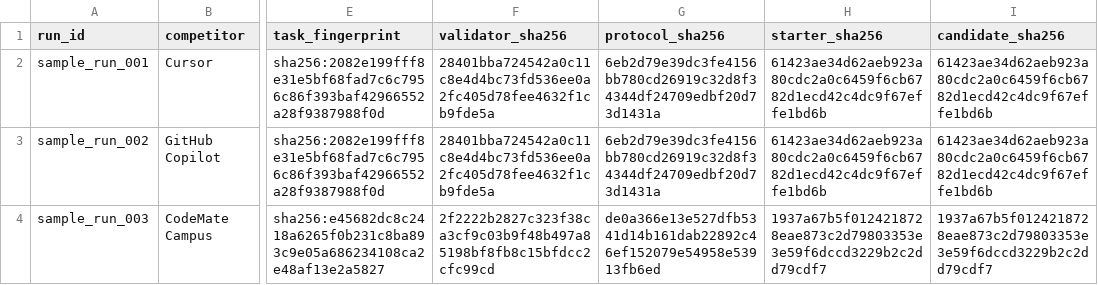
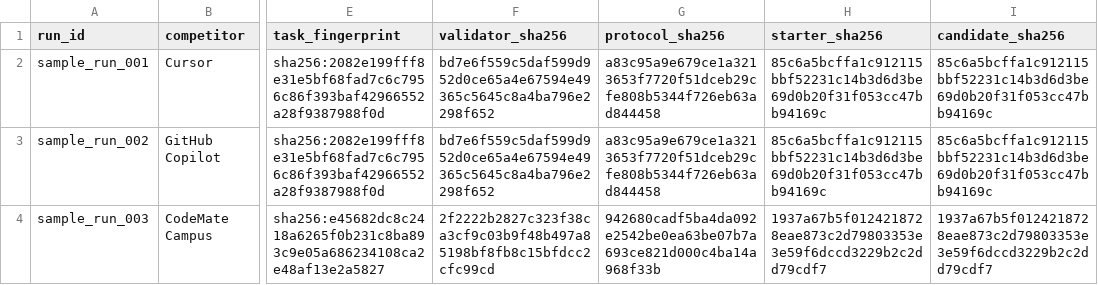
Before and after one commit to magician336/competitor-analysis-system, a CSV file: benchmarks/results/sample_runs.csv, drawn as a sheet; only a part is shown, gaps mark what is left out; the diff names each change by its address in the sheet, - before the commit and + after, or states it on an @@ line.

```diff
--- a/benchmarks/results/sample_runs.csv
+++ b/benchmarks/results/sample_runs.csv
-F2:F3 (validator_sha256): 28401bba724542a0c11c8e4d4bc73fd536ee0a2fc405d78fee4632f1cb9fde5a
+F2:F3 (validator_sha256): bd7e6f559c5daf599d952d0ce65a4e67594e49365c5645c8a4ba796e2298f652
-G2:G3 (protocol_sha256): 6eb2d79e39dc3fe4156bb780cd26919c32d8f34344df24709edbf20d73d1431a
+G2:G3 (protocol_sha256): a83c95a9e679ce1a3213653f7720f51dceb29cfe808b5344f726eb63ad844458
-H2:H3 (starter_sha256): 61423ae34d62aeb923a80cdc2a0c6459f6cb6782d1ecd42c4dc9f67effe1bd6b
+H2:H3 (starter_sha256): 85c6a5bcffa1c912115bbf52231c14b3d6d3be69d0b20f31f053cc47bb94169c
-I2:I3 (candidate_sha256): 61423ae34d62aeb923a80cdc2a0c6459f6cb6782d1ecd42c4dc9f67effe1bd6b
+I2:I3 (candidate_sha256): 85c6a5bcffa1c912115bbf52231c14b3d6d3be69d0b20f31f053cc47bb94169c
-G4 (protocol_sha256): de0a366e13e527dfb5341d14b161dab22892c46ef152079e54958e53913fb6ed
+G4 (protocol_sha256): 942680cadf5ba4da092e2542be0ea63be07b7a693ce821d000c4ba14a968f33b
```
Also changed, not shown: 19 other files.
